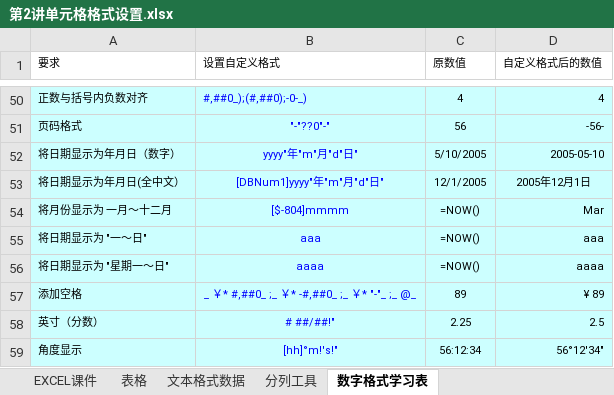
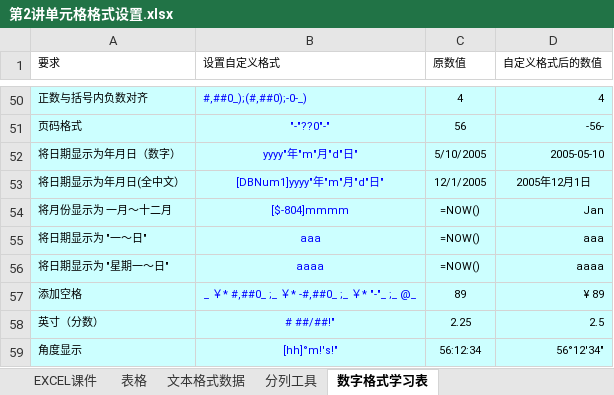
Before and after one commit to ChenJiahongfirst/xmind, an Excel workbook: Excel/2单元格格式设置/第2讲单元格格式设置.xlsx, sheet 数字格式学习表, drawn as a sheet; only a part is shown, gaps mark what is left out; values as stored, in another font and other column widths than the file's, no borders; the diff covers the shown part only; the diff names each change by its address in the sheet, - before the commit and + after, or states it on an @@ line.

```diff
--- a/Excel/2单元格格式设置/第2讲单元格格式设置.xlsx (sheet 数字格式学习表)
+++ b/Excel/2单元格格式设置/第2讲单元格格式设置.xlsx (sheet 数字格式学习表)
-D54 (自定义格式后的数值): Mar
+D54 (自定义格式后的数值): Jan
```
Also changed, not shown: 17 edited cells elsewhere in this sheet, sheet 分列工具, sheet 表格, sheet 文本格式数据, charts or pictures, 5 other files.
